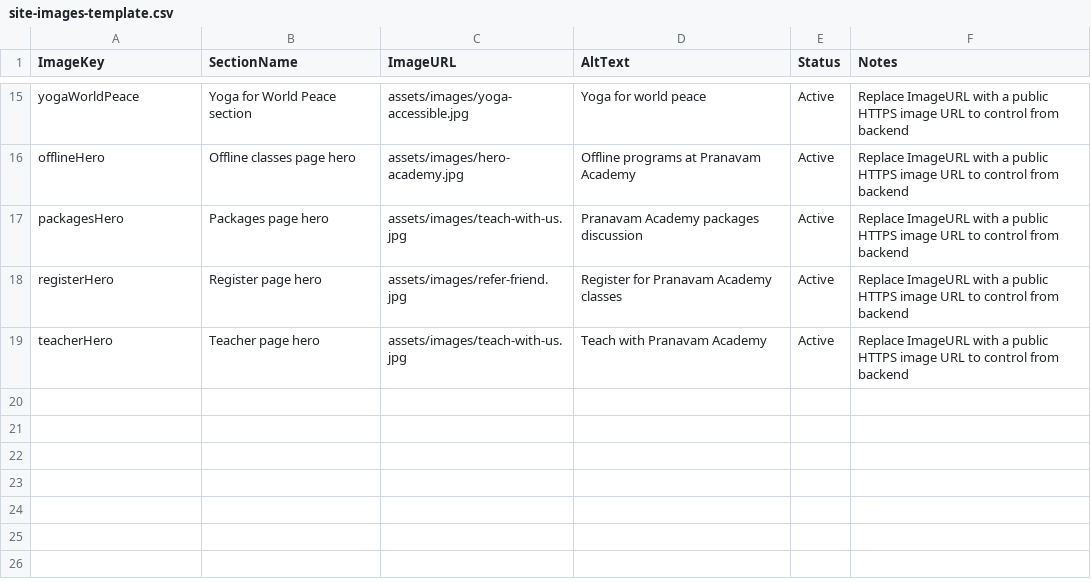
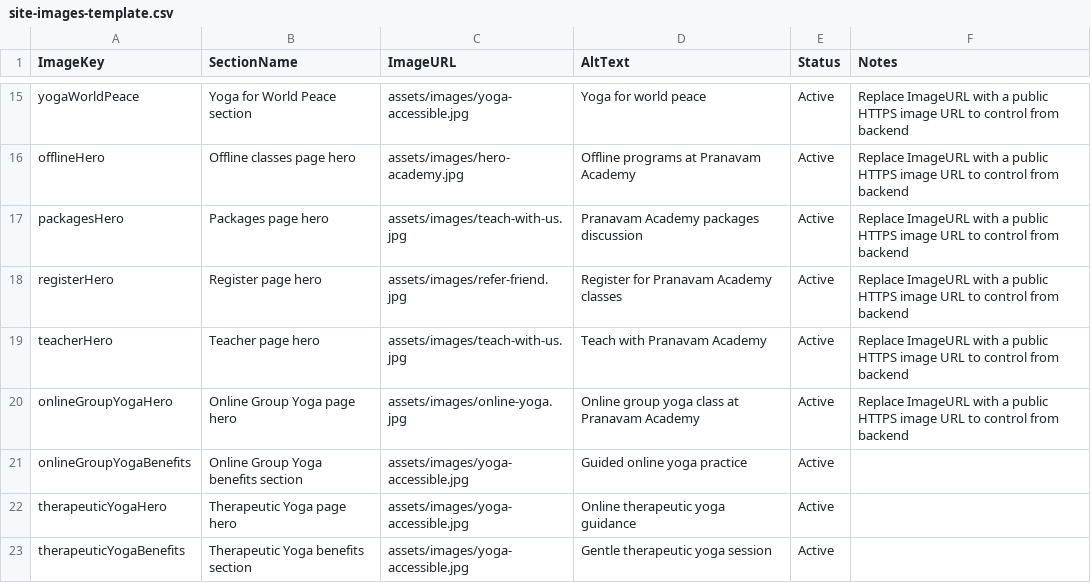
Before and after one commit to sudhidxb75-bot/pranavamacademy, a CSV file: site-images-template.csv, drawn as a sheet; only a part is shown, gaps mark what is left out.

```diff
--- a/site-images-template.csv
+++ b/site-images-template.csv
@@ -19 +19,5 @@ registerHero,Register page hero,assets/images/refer-friend.jpg,Register for Pran
 teacherHero,Teacher page hero,assets/images/teach-with-us.jpg,Teach with Pranavam Academy,Active,Replace ImageURL with a public HTTPS image URL to control from backend
+onlineGroupYogaHero,Online Group Yoga page hero,assets/images/online-yoga.jpg,Online group yoga class at Pranavam Academy,Active,Replace ImageURL with a public HTTPS image URL to control from backend
+onlineGroupYogaBenefits,Online Group Yoga benefits section,assets/images/yoga-accessible.jpg,Guided online yoga practice,Active,
+therapeuticYogaHero,Therapeutic Yoga page hero,assets/images/yoga-accessible.jpg,Online therapeutic yoga guidance,Active,
+therapeuticYogaBenefits,Therapeutic Yoga benefits section,assets/images/yoga-accessible.jpg,Gentle therapeutic yoga session,Active,
```
Also changed, not shown: 20 other files.
